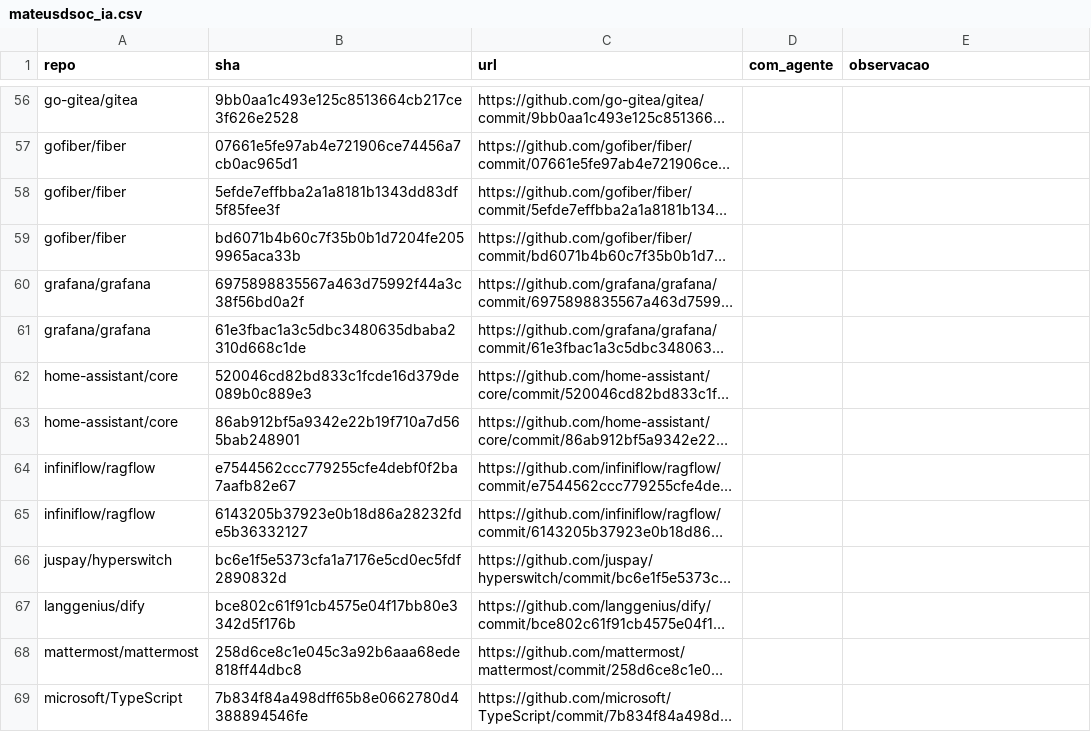
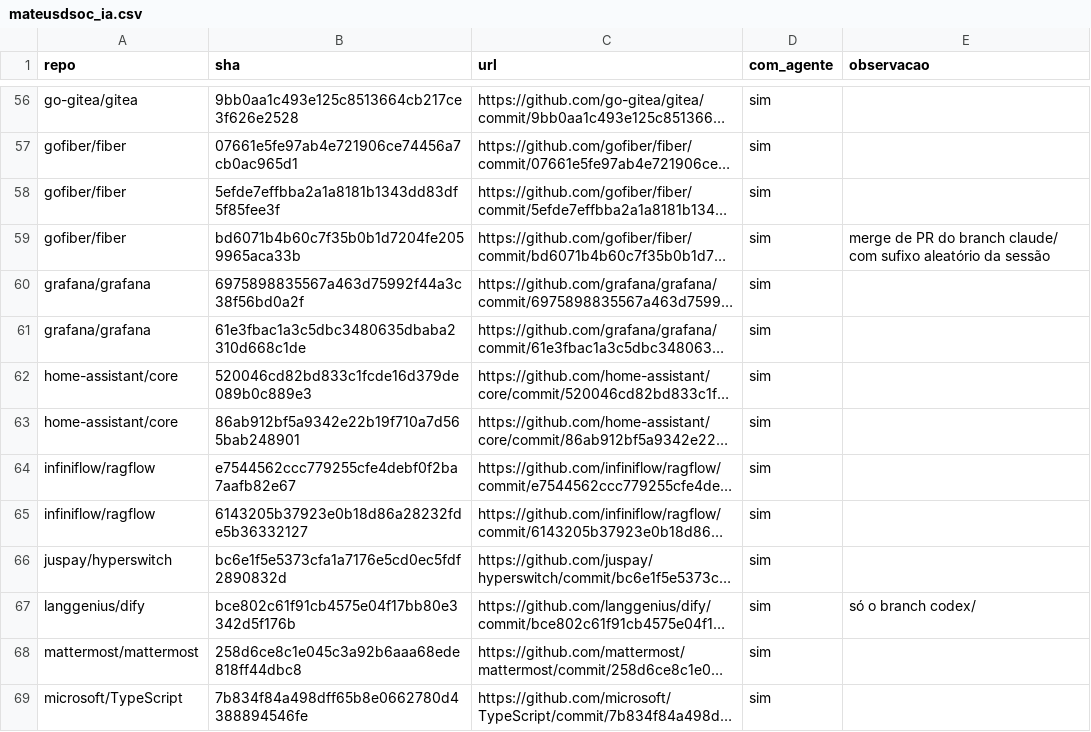
Before and after one commit to RafaelMouraG/Laboratorio-de-Experimentacao-de-Software, a CSV file: lab03/validacao/rotulos/mateusdsoc_ia.csv, drawn as a sheet; only a part is shown, gaps mark what is left out; long unchanged cells end in …; the diff covers the shown part only; the diff names each change by its address in the sheet, - before the commit and + after, or states it on an @@ line.

Commit message:
#120 conferência dos commits com agente (Mateus)
https://github.com/RafaelMouraG/Laboratorio-de-Experimentacao-de-Software/issues/120

```diff
--- a/lab03/validacao/rotulos/mateusdsoc_ia.csv
+++ b/lab03/validacao/rotulos/mateusdsoc_ia.csv
-D56:D69 (com_agente): (empty)
+D56:D69 (com_agente): sim
-E59 (observacao): (empty)
+E59 (observacao): merge de PR do branch claude/ com sufixo aleatório da sessão
-E67 (observacao): (empty)
+E67 (observacao): só o branch codex/
```
Also changed, not shown: 100 edited cells elsewhere in this file.
